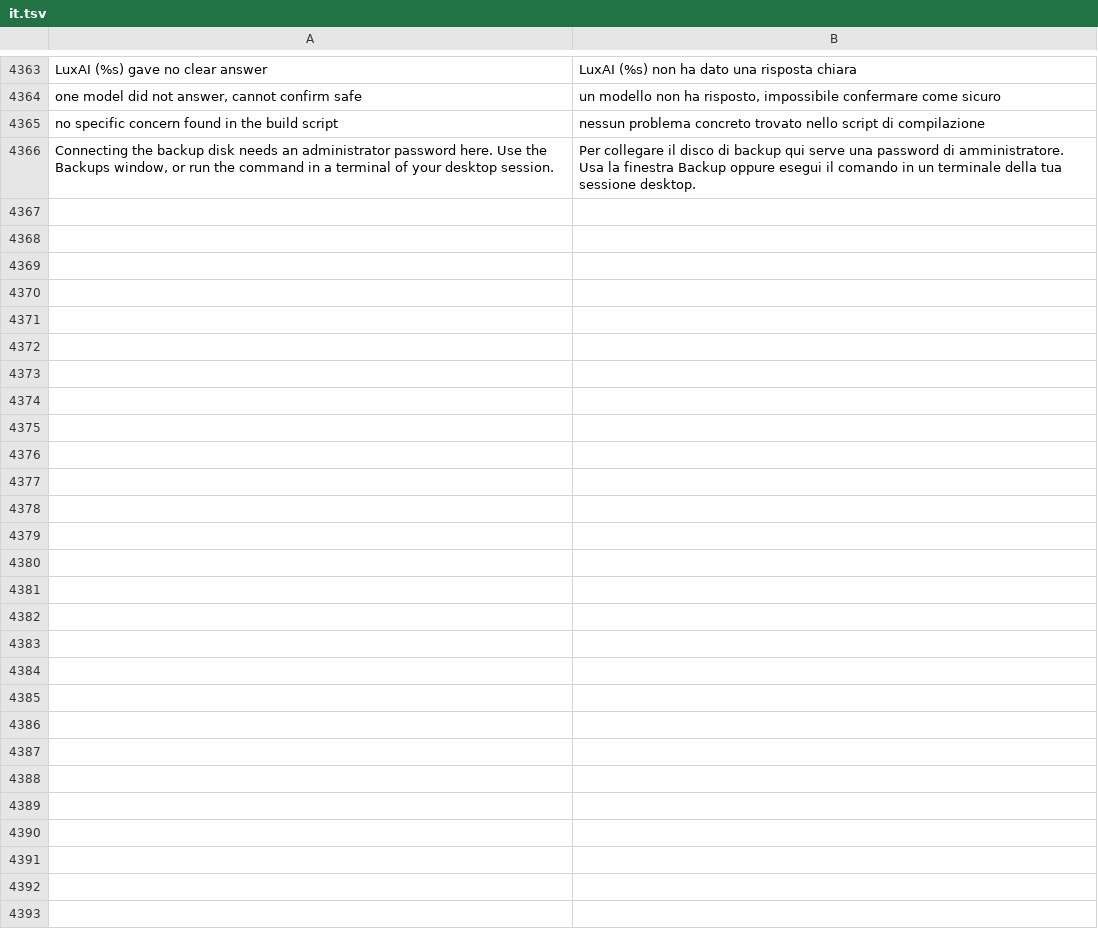
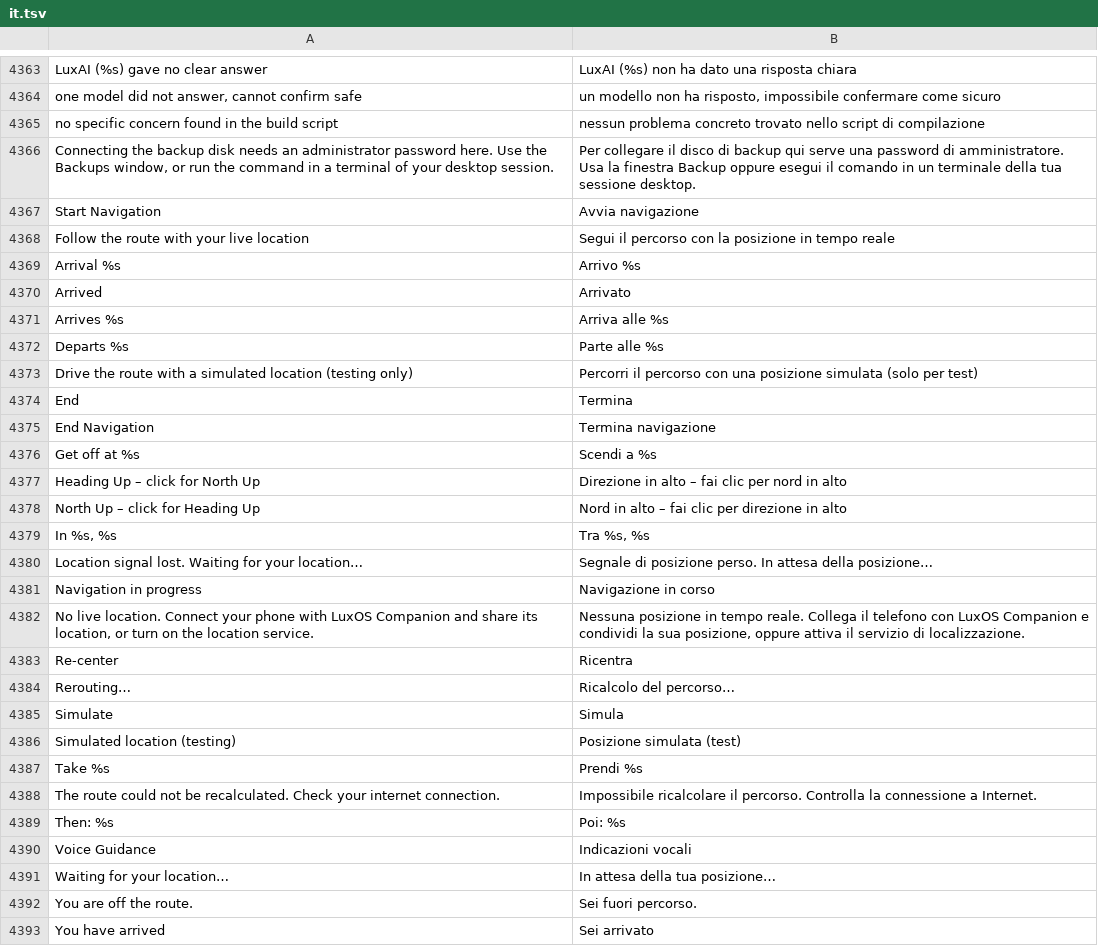
Before and after one commit to luxopes/LuxOS-Arch, a TSV file: packages/luxos-i18n/files/it.tsv, drawn as a sheet; only a part is shown, gaps mark what is left out; the diff names each change by its address in the sheet, - before the commit and + after, or states it on an @@ line.

Commit message:
Maps: turn-by-turn navigation and resizable sidebar
- Start Navigation for car/bike/walk routes and the selected transit
  connection: instruction banner (maneuver icon, distance, translated
  instruction, street, following maneuver), remaining time/distance/ETA,
  current step highlighted, heading-up/north-up, Re-center, End.
- Live position from the phone (LuxOS Companion LocationChanged, preferred)
  or GeoClue LocationUpdated; processed at most 5x per second, map moves
  and rotates only on a new fix.
- Step advance after passing a maneuver, off-route (>50 m for 3 fixes or
  10 s) -> reroute from the current position (max once per 15 s, 30 s
  after failure), arrival within 25 m; transit: live steps, no reroute.
- Screen kept on via org.freedesktop.ScreenSaver and PowerManagement
  inhibit, always released on end/close.
- Optional voice guidance (spd-say/espeak-ng, off by default); simulation
  only with LUXOS_MAPS_SIMULATE.
- Sidebar in a Gtk.Paned: 280-560 px, map keeps >= 480 px, width saved
  in maps.json.
- Navigator/NavRoute logic in luxos_maps.py with unit tests on a GPS
  track along the recorded OSRM fixture; GUI tests with a fake Companion
  and ScreenSaver on a private bus. Docs maps-navigation.md, i18n x12.

```diff
--- a/packages/luxos-i18n/files/it.tsv
+++ b/packages/luxos-i18n/files/it.tsv
+row 4367: Start Navigation | Avvia navigazione
+row 4368: Follow the route with your live location | Segui il percorso con la posizione in tempo reale
+row 4369: Arrival %s | Arrivo %s
+row 4370: Arrived | Arrivato
+row 4371: Arrives %s | Arriva alle %s
+row 4372: Departs %s | Parte alle %s
+row 4373: Drive the route with a simulated location (testing only) | Percorri il percorso con una posizione simulata (solo per test)
+row 4374: End | Termina
+row 4375: End Navigation | Termina navigazione
+row 4376: Get off at %s | Scendi a %s
+row 4377: Heading Up – click for North Up | Direzione in alto – fai clic per nord in alto
+row 4378: North Up – click for Heading Up | Nord in alto – fai clic per direzione in alto
+row 4379: In %s, %s | Tra %s, %s
+row 4380: Location signal lost. Waiting for your location… | Segnale di posizione perso. In attesa della posizione…
+row 4381: Navigation in progress | Navigazione in corso
+row 4382: No live location. Connect your phone with LuxOS Companion and share its location, or turn on the location service. | Nessuna posizione in tempo reale. Collega il telefono con LuxOS Companion e condividi la sua posizione, oppure attiva il servizio di localizzazione.
+row 4383: Re-center | Ricentra
+row 4384: Rerouting… | Ricalcolo del percorso…
+row 4385: Simulate | Simula
+row 4386: Simulated location (testing) | Posizione simulata (test)
+row 4387: Take %s | Prendi %s
+row 4388: The route could not be recalculated. Check your internet connection. | Impossibile ricalcolare il percorso. Controlla la connessione a Internet.
+row 4389: Then: %s | Poi: %s
+row 4390: Voice Guidance | Indicazioni vocali
+row 4391: Waiting for your location… | In attesa della tua posizione…
+row 4392: You are off the route. | Sei fuori percorso.
+row 4393: You have arrived | Sei arrivato
```
Also changed, not shown: packages/luxos-i18n/files/cs.tsv, packages/luxos-i18n/files/es.tsv, 18 other files.
